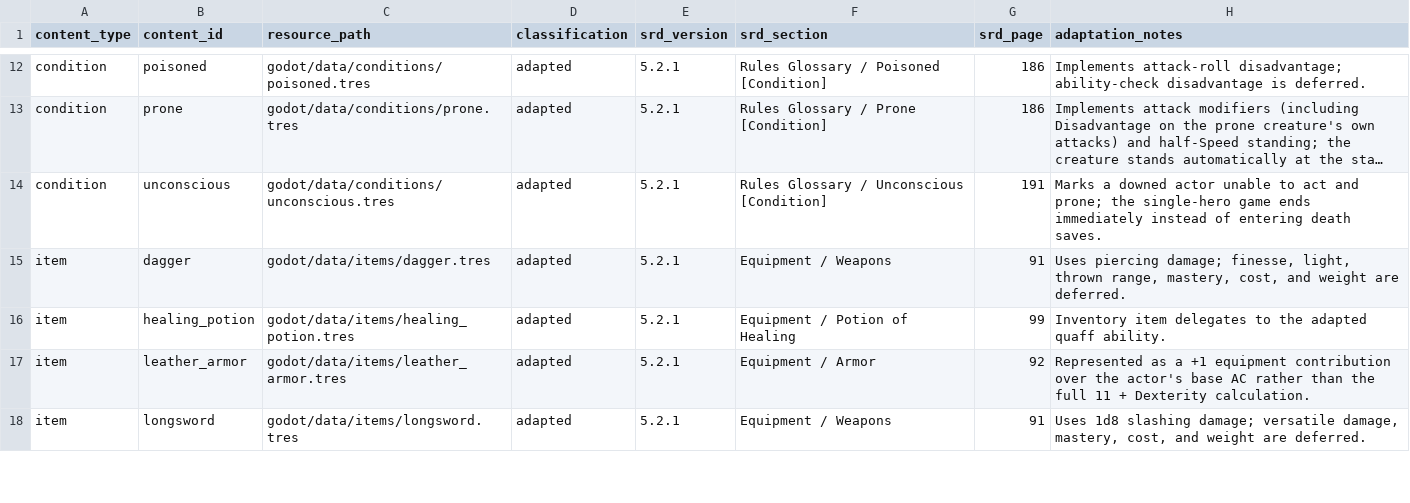
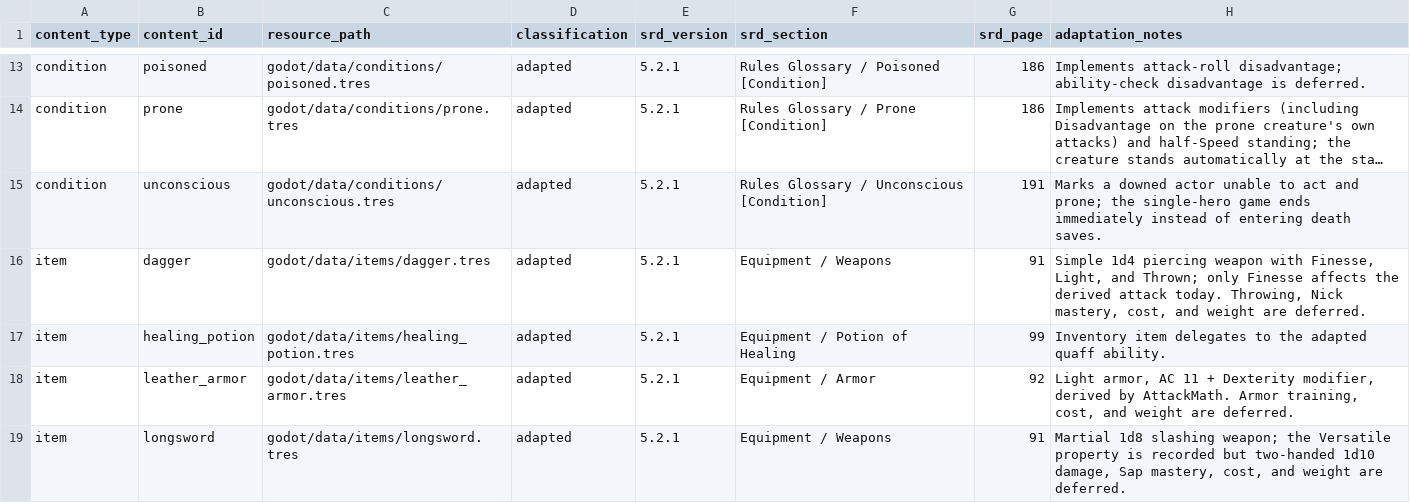
Before and after one commit to ialvarenga/dnd-rpg, a CSV file: docs/rules/open-content-ledger.csv, drawn as a sheet; only a part is shown, gaps mark what is left out; long unchanged cells end in …; addresses are those after the commit; the diff covers the shown part only; the diff names each change by its address in the sheet, - before the commit and + after, or states it on an @@ line.

```diff
--- a/docs/rules/open-content-ledger.csv
+++ b/docs/rules/open-content-ledger.csv
-H16 (adaptation_notes): Uses piercing damage; finesse, light, thrown range, mastery, cost,…
+H16 (adaptation_notes): Simple 1d4 piercing weapon with Finesse, Light, and Thrown; only Finesse affects the derived attack today. Throwing, Nick mastery, cost,…
-H18 (adaptation_notes): Represented as a +1 equipment contribution over the actor's base AC rather than the full 11 + Dexterity calculation.
+H18 (adaptation_notes): Light armor, AC 11 + Dexterity modifier, derived by AttackMath. Armor training, cost, and weight are deferred.
-H19 (adaptation_notes): Uses 1d8 slashing damage; versatile damage, mastery, cost,…
+H19 (adaptation_notes): Martial 1d8 slashing weapon; the Versatile property is recorded but two-handed 1d10 damage, Sap mastery, cost,…
```
Also changed, not shown: 4 added rows and 1 edited cell elsewhere in this file, 41 other files.
